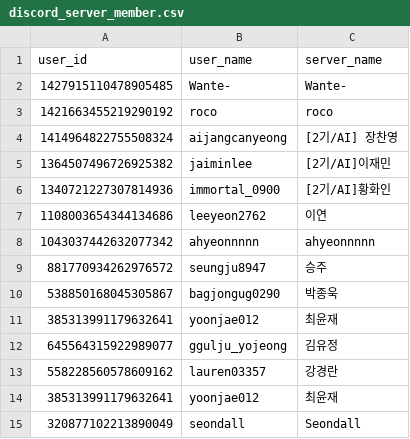
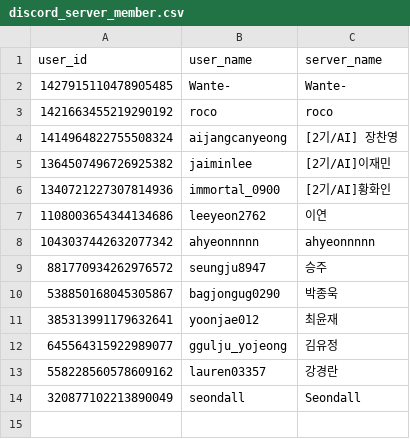
Before and after one commit to LEEYOENN/Wante-, a CSV file: data/discord_server_member.csv, drawn as a sheet; the diff names each change by its address in the sheet, - before the commit and + after, or states it on an @@ line.

Commit message:
fix: sheets와 datetime 날짜 비교 오류 수정

```diff
--- a/data/discord_server_member.csv
+++ b/data/discord_server_member.csv
-row 14: 385313991179632641 | yoonjae012 | 최윤재
```
Also changed, not shown: 3 other files.
